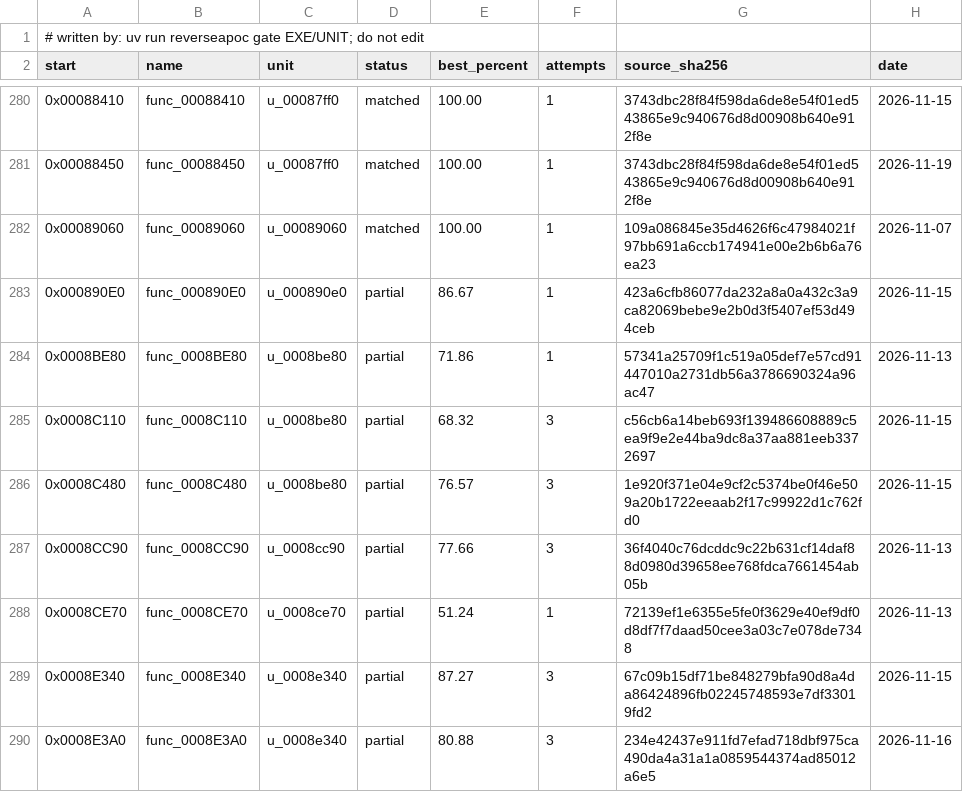
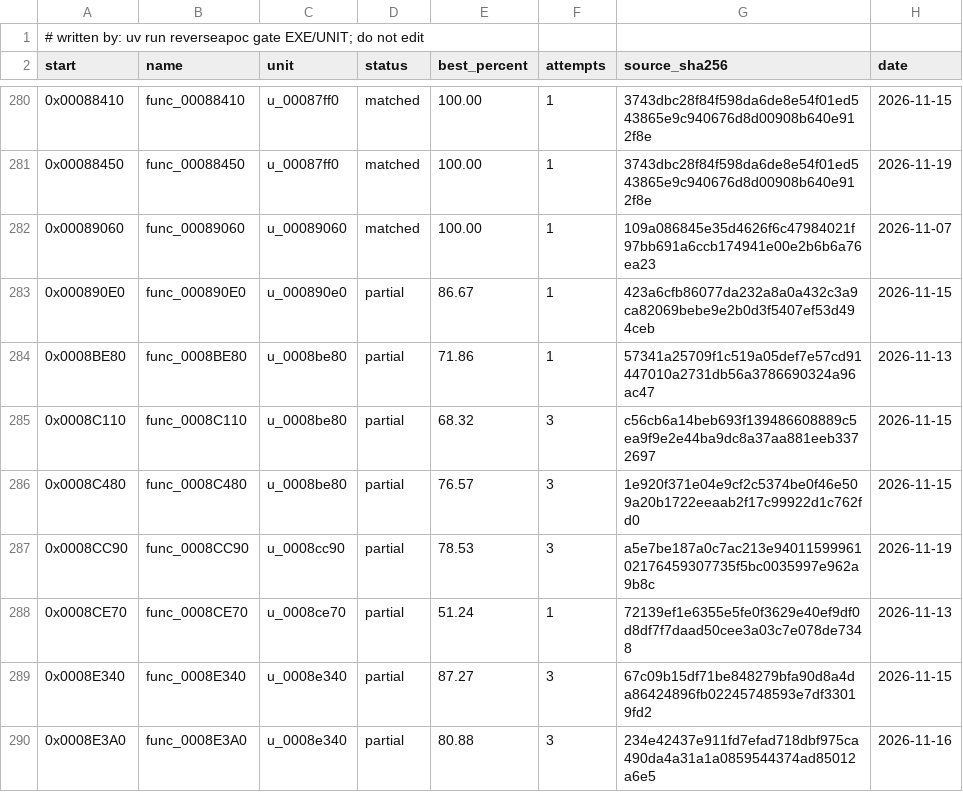
Before and after one commit to ayrtondenner/ReverseApoc, a CSV file: config/tacp/status.csv, drawn as a sheet; only a part is shown, gaps mark what is left out.

```diff
--- a/config/tacp/status.csv
+++ b/config/tacp/status.csv
@@ -286,3 +286,3 @@ start,name,unit,status,best_percent,attempts,source_sha256,date
 0x0008C480,func_0008C480,u_0008be80,partial,76.57,3,1e920f371e04e9cf2c5374be0f46e509a20b1722eeaab2f17c99922d1c762fd0,2026-11-15
-0x0008CC90,func_0008CC90,u_0008cc90,partial,77.66,3,36f4040c76dcddc9c22b631cf14daf88d0980d39658ee768fdca7661454ab05b,2026-11-13
+0x0008CC90,func_0008CC90,u_0008cc90,partial,78.53,3,a5e7be187a0c7ac213e9401159996102176459307735f5bc0035997e962a9b8c,2026-11-19
 0x0008CE70,func_0008CE70,u_0008ce70,partial,51.24,1,72139ef1e6355e5fe0f3629e40ef9df0d8df7f7daad50cee3a03c7e078de7348,2026-11-13
```
Also changed, not shown: 1 other file.
